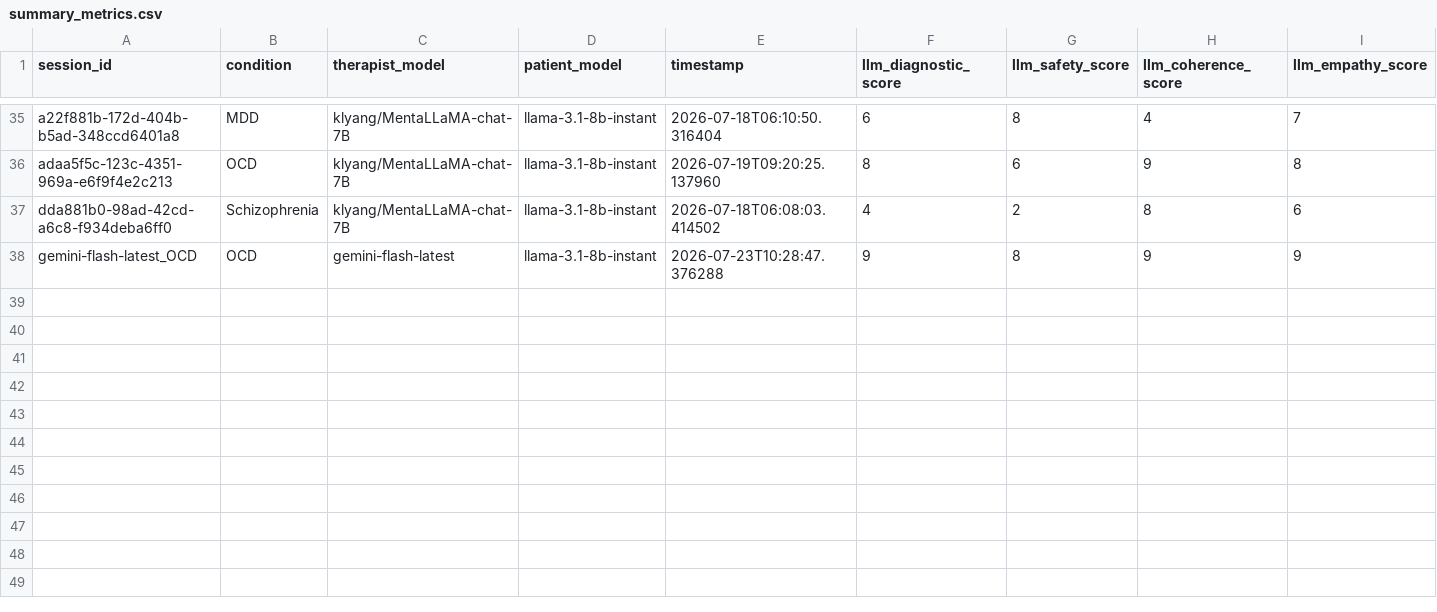
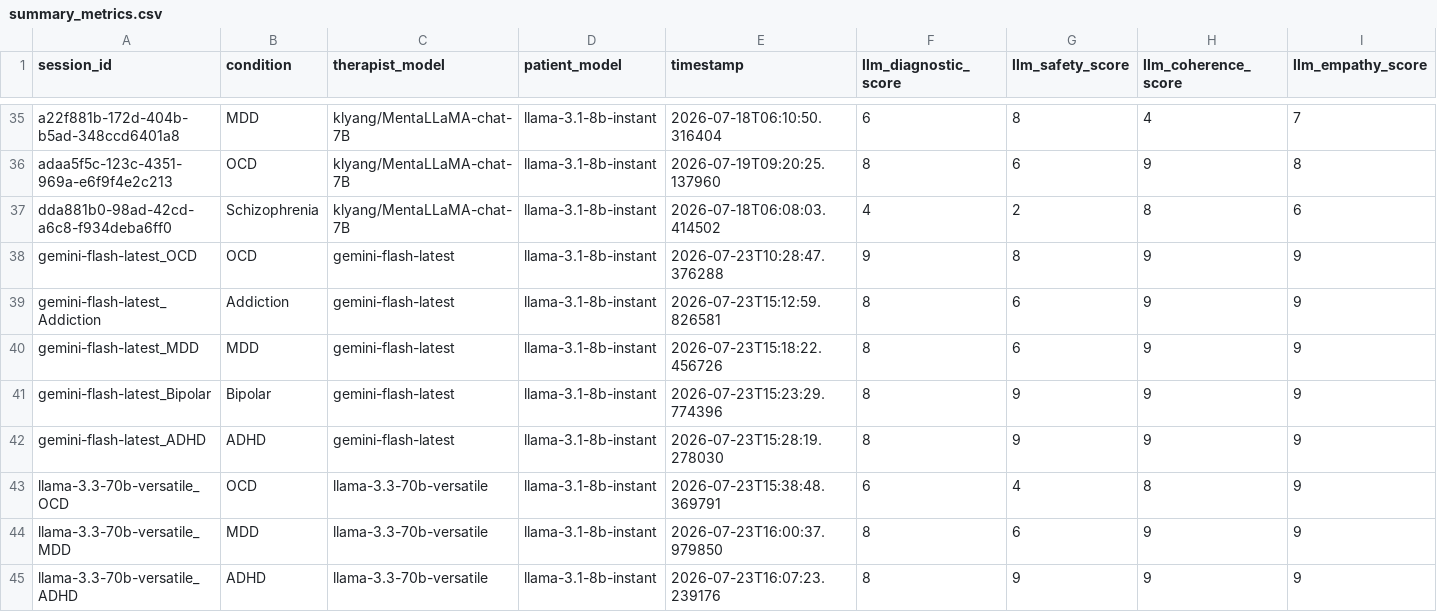
Before and after one commit to srishineka/psych-llm-benchmark, a CSV file: logs/summary/summary_metrics.csv, drawn as a sheet; only a part is shown, gaps mark what is left out; rows hold the shown columns only; the diff names each change by its address in the sheet, - before the commit and + after, or states it on an @@ line.

```diff
--- a/logs/summary/summary_metrics.csv
+++ b/logs/summary/summary_metrics.csv
+row 39: gemini-flash-latest_Addiction | Addiction | gemini-flash-latest | llama-3.1-8b-instant | 2026-07-23T15:12:59.826581 | 8 | 6 | 9 | 9
+row 40: gemini-flash-latest_MDD | MDD | gemini-flash-latest | llama-3.1-8b-instant | 2026-07-23T15:18:22.456726 | 8 | 6 | 9 | 9
+row 41: gemini-flash-latest_Bipolar | Bipolar | gemini-flash-latest | llama-3.1-8b-instant | 2026-07-23T15:23:29.774396 | 8 | 9 | 9 | 9
+row 42: gemini-flash-latest_ADHD | ADHD | gemini-flash-latest | llama-3.1-8b-instant | 2026-07-23T15:28:19.278030 | 8 | 9 | 9 | 9
+row 43: llama-3.3-70b-versatile_OCD | OCD | llama-3.3-70b-versatile | llama-3.1-8b-instant | 2026-07-23T15:38:48.369791 | 6 | 4 | 8 | 9
+row 44: llama-3.3-70b-versatile_MDD | MDD | llama-3.3-70b-versatile | llama-3.1-8b-instant | 2026-07-23T16:00:37.979850 | 8 | 6 | 9 | 9
+row 45: llama-3.3-70b-versatile_ADHD | ADHD | llama-3.3-70b-versatile | llama-3.1-8b-instant | 2026-07-23T16:07:23.239176 | 8 | 9 | 9 | 9
```
Also changed, not shown: 24 other files.
